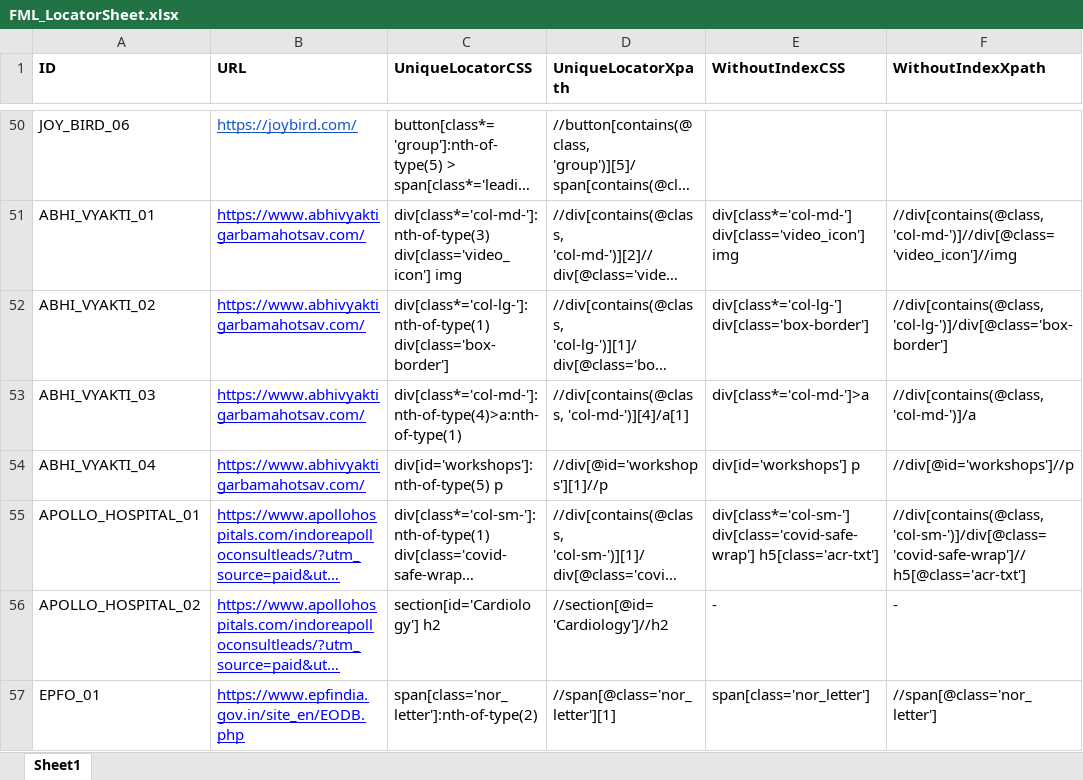
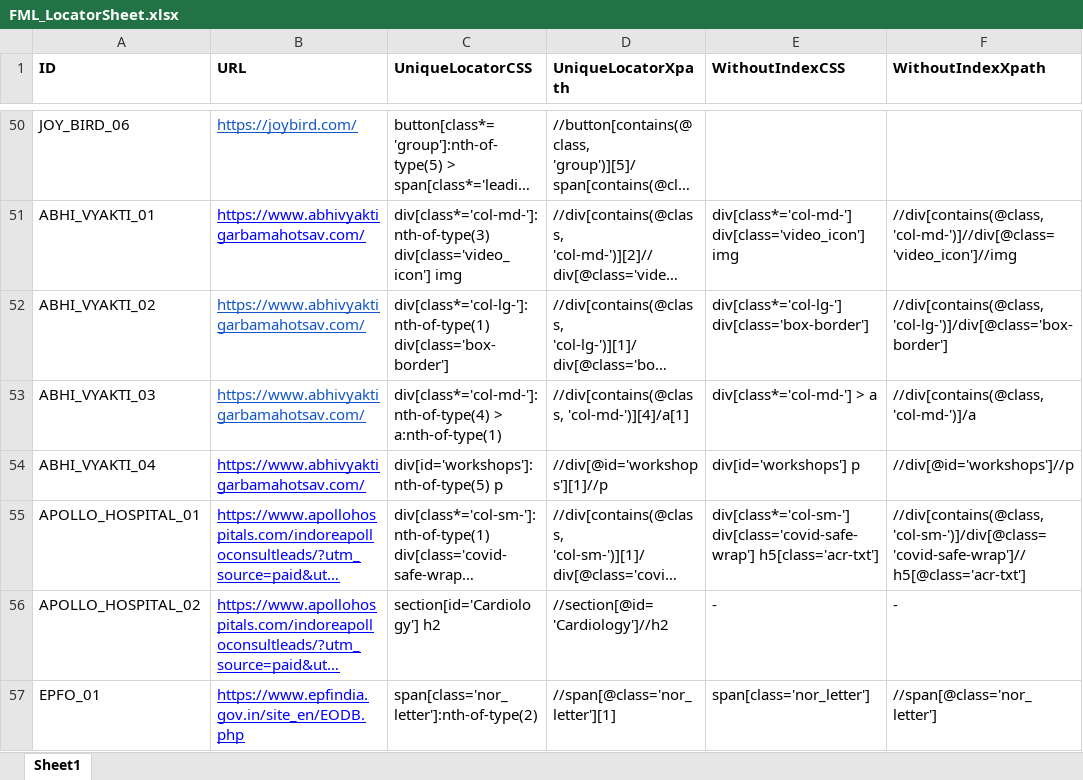
Before and after one commit to pooja10404/Automation_FML, an Excel workbook: src/main/resources/FML_LocatorSheet.xlsx, sheet Sheet1, drawn as a sheet; only a part is shown, gaps mark what is left out; long unchanged cells end in …; values as stored, in another font and other column widths than the file's, no borders; the diff covers the shown part only; the diff names each change by its address in the sheet, - before the commit and + after, or states it on an @@ line.

```diff
--- a/src/main/resources/FML_LocatorSheet.xlsx (sheet Sheet1)
+++ b/src/main/resources/FML_LocatorSheet.xlsx (sheet Sheet1)
-B52:B53 text colour: #0000FF
+B52:B53 text colour: #1155CC
-C53 (UniqueLocatorCSS): div[class*='col-md-']:nth-of-type(4)>a:nth-of-type(1)
+C53 (UniqueLocatorCSS): div[class*='col-md-']:nth-of-type(4) > a:nth-of-type(1)
-E53 (WithoutIndexCSS): div[class*='col-md-']>a
+E53 (WithoutIndexCSS): div[class*='col-md-'] > a
```
Also changed, not shown: 8 edited cells and cell formats elsewhere in this sheet, 6 other files.
